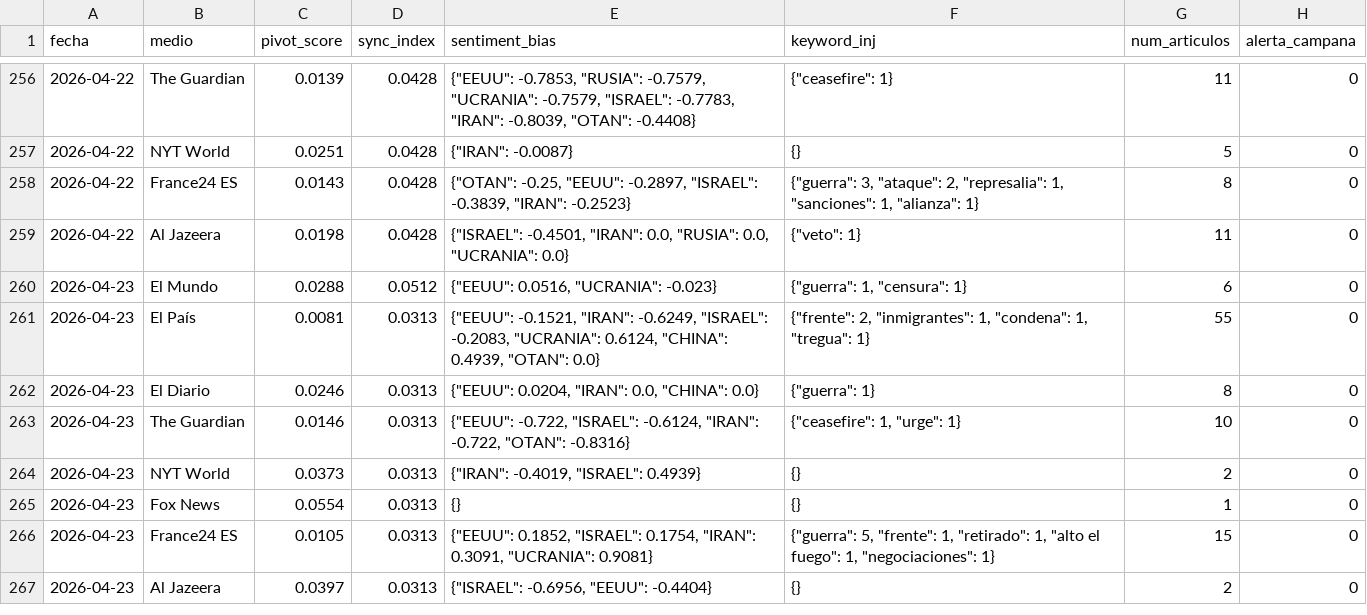
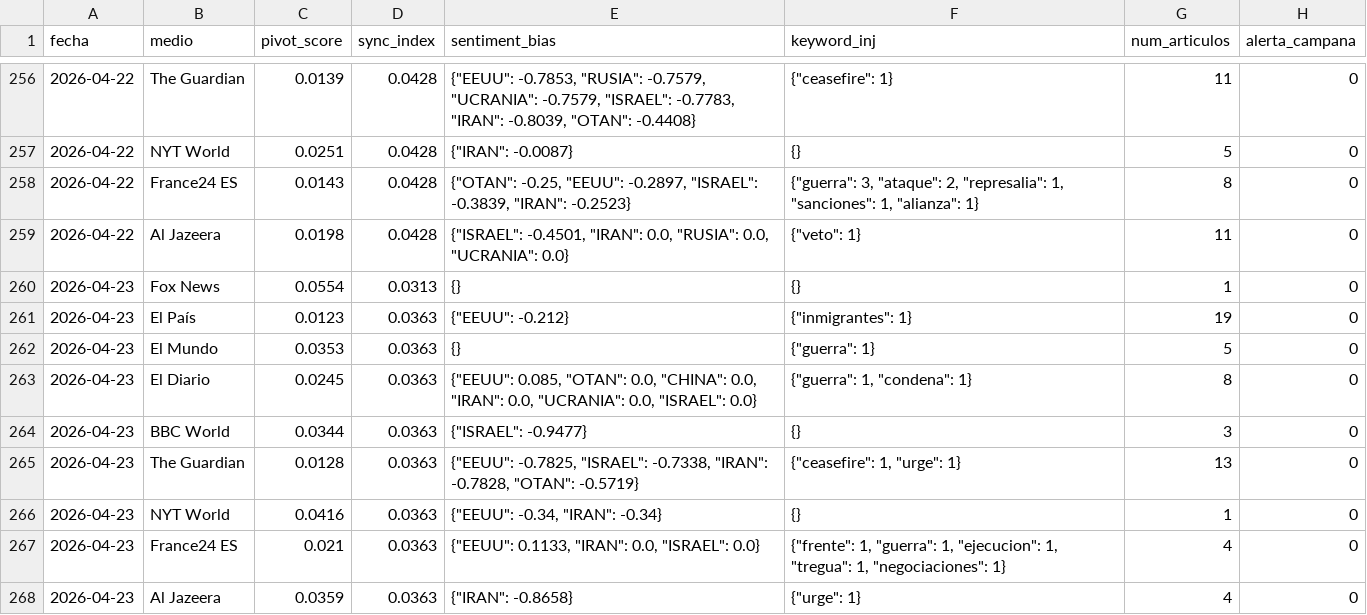
Before and after one commit to mcasrom/SIEG-Mani, a CSV file: data/kpis.csv, drawn as a sheet; only a part is shown, gaps mark what is left out.

Commit message:
MANI data 2026-04-23 09:10

```diff
--- a/data/kpis.csv
+++ b/data/kpis.csv
@@ -259,9 +259,10 @@ fecha,medio,pivot_score,sync_index,sentiment_bias,keyword_inj,num_articulos,aler
 2026-04-22,Al Jazeera,0.0198,0.0428,"{""ISRAEL"": -0.4501, ""IRAN"": 0.0, ""RUSIA"": 0.0, ""UCRANIA"": 0.0}","{""veto"": 1}",11,0
-2026-04-23,El Mundo,0.0288,0.0512,"{""EEUU"": 0.0516, ""UCRANIA"": -0.023}","{""guerra"": 1, ""censura"": 1}",6,0
-2026-04-23,El País,0.0081,0.0313,"{""EEUU"": -0.1521, ""IRAN"": -0.6249, ""ISRAEL"": -0.2083, ""UCRANIA"": 0.6124, ""CHINA"": 0.4939, ""OTAN"": 0.0}","{""frente"": 2, ""inmigrantes"": 1, ""condena"": 1, ""tregua"": 1}",55,0
-2026-04-23,El Diario,0.0246,0.0313,"{""EEUU"": 0.0204, ""IRAN"": 0.0, ""CHINA"": 0.0}","{""guerra"": 1}",8,0
-2026-04-23,The Guardian,0.0146,0.0313,"{""EEUU"": -0.722, ""ISRAEL"": -0.6124, ""IRAN"": -0.722, ""OTAN"": -0.8316}","{""ceasefire"": 1, ""urge"": 1}",10,0
-2026-04-23,NYT World,0.0373,0.0313,"{""IRAN"": -0.4019, ""ISRAEL"": 0.4939}",{},2,0
 2026-04-23,Fox News,0.0554,0.0313,{},{},1,0
-2026-04-23,France24 ES,0.0105,0.0313,"{""EEUU"": 0.1852, ""ISRAEL"": 0.1754, ""IRAN"": 0.3091, ""UCRANIA"": 0.9081}","{""guerra"": 5, ""frente"": 1, ""retirado"": 1, ""alto el fuego"": 1, ""negociaciones"": 1}",15,0
-2026-04-23,Al Jazeera,0.0397,0.0313,"{""ISRAEL"": -0.6956, ""EEUU"": -0.4404}",{},2,0
+2026-04-23,El País,0.0123,0.0363,"{""EEUU"": -0.212}","{""inmigrantes"": 1}",19,0
+2026-04-23,El Mundo,0.0353,0.0363,{},"{""guerra"": 1}",5,0
+2026-04-23,El Diario,0.0245,0.0363,"{""EEUU"": 0.085, ""OTAN"": 0.0, ""CHINA"": 0.0, ""IRAN"": 0.0, ""UCRANIA"": 0.0, ""ISRAEL"": 0.0}","{""guerra"": 1, ""condena"": 1}",8,0
+2026-04-23,BBC World,0.0344,0.0363,"{""ISRAEL"": -0.9477}",{},3,0
+2026-04-23,The Guardian,0.0128,0.0363,"{""EEUU"": -0.7825, ""ISRAEL"": -0.7338, ""IRAN"": -0.7828, ""OTAN"": -0.5719}","{""ceasefire"": 1, ""urge"": 1}",13,0
+2026-04-23,NYT World,0.0416,0.0363,"{""EEUU"": -0.34, ""IRAN"": -0.34}",{},1,0
+2026-04-23,France24 ES,0.021,0.0363,"{""EEUU"": 0.1133, ""IRAN"": 0.0, ""ISRAEL"": 0.0}","{""frente"": 1, ""guerra"": 1, ""ejecucion"": 1, ""tregua"": 1, ""negociaciones"": 1}",4,0
+2026-04-23,Al Jazeera,0.0359,0.0363,"{""IRAN"": -0.8658}","{""urge"": 1}",4,0
```
Also changed, not shown: 2 other files.
